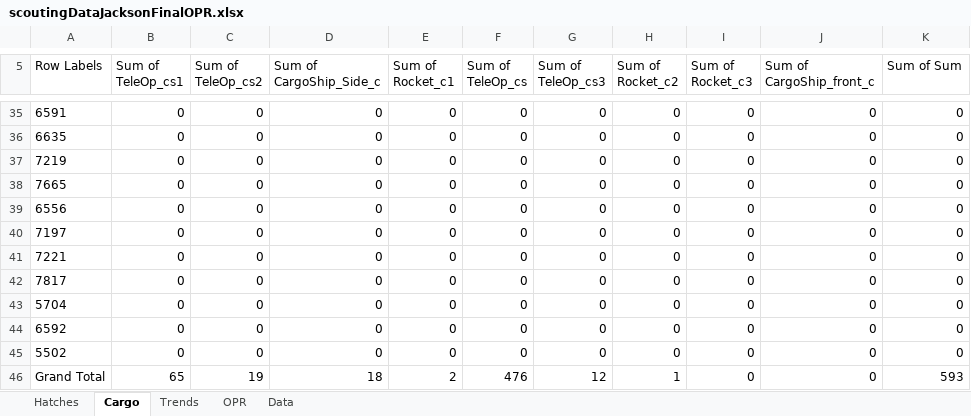
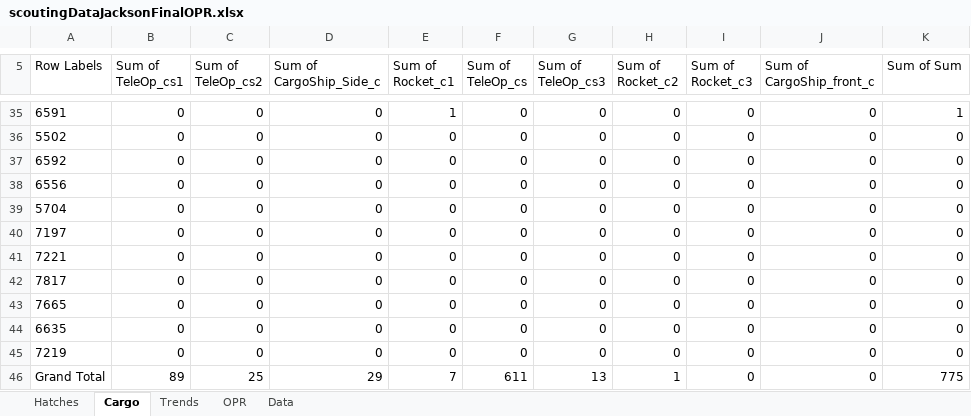
Before and after one commit to Deanxc/GoonSquadScouting, an Excel workbook: scoutingDataJacksonFinalOPR.xlsx, sheet Cargo, drawn as a sheet; only a part is shown, gaps mark what is left out; values as stored, in another font and other column widths than the file's, no borders; the diff covers the shown part only; the diff names each change by its address in the sheet, - before the commit and + after, or states it on an @@ line.

```diff
--- a/scoutingDataJacksonFinalOPR.xlsx (sheet Cargo)
+++ b/scoutingDataJacksonFinalOPR.xlsx (sheet Cargo)
-E35 (Sum of Rocket_c1): 0
+E35 (Sum of Rocket_c1): 1
-K35 (Sum of Sum): 0
+K35 (Sum of Sum): 1
@@ row 45 moved to row 36: 5502 @@
@@ row 44 moved to row 37: 6592 @@
@@ row 43 moved to row 39: 5704 @@
@@ row 38 moved to row 43: 7665 @@
@@ row 36 moved to row 44: 6635 @@
@@ row 37 moved to row 45: 7219 @@
-B46 (Sum of TeleOp_cs1): 65
+B46 (Sum of TeleOp_cs1): 89
-C46 (Sum of TeleOp_cs2): 19
+C46 (Sum of TeleOp_cs2): 25
-D46 (Sum of CargoShip_Side_c): 18
+D46 (Sum of CargoShip_Side_c): 29
-E46 (Sum of Rocket_c1): 2
+E46 (Sum of Rocket_c1): 7
-F46 (Sum of TeleOp_cs): 476
+F46 (Sum of TeleOp_cs): 611
-G46 (Sum of TeleOp_cs3): 12
+G46 (Sum of TeleOp_cs3): 13
-K46 (Sum of Sum): 593
+K46 (Sum of Sum): 775
```
Also changed, not shown: 13 added rows, 13 removed rows and 39 edited cells elsewhere in this sheet, sheet Data, sheet Hatches, sheet OPR, sheet Trends, charts or pictures.
